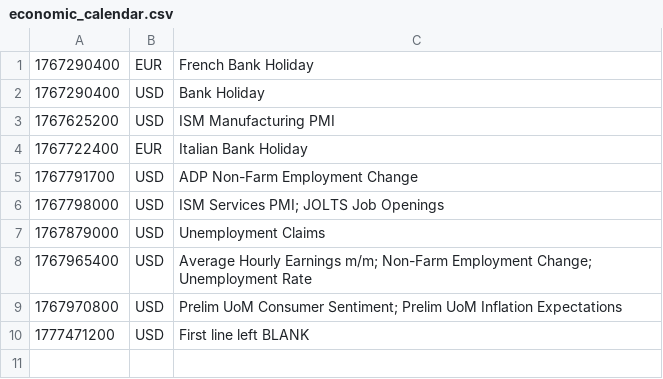
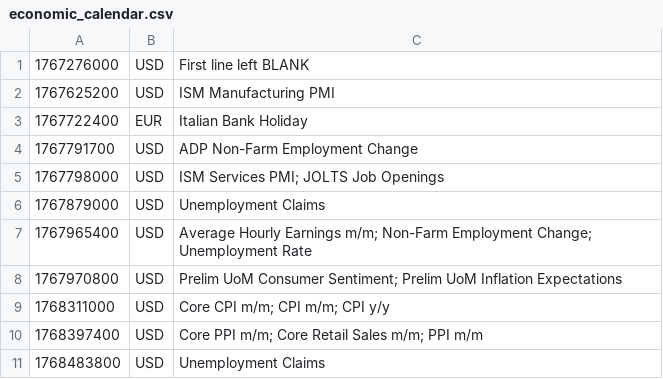
Before and after one commit to PatrickTata/HIN, a CSV file: economic_calendar.csv, drawn as a sheet; removed rows and columns are numbered as before the commit, all else as after; the diff names each change by its address in the sheet, - before the commit and + after, or states it on an @@ line.

Commit message:
Add files via upload

```diff
--- a/economic_calendar.csv
+++ b/economic_calendar.csv
-row 1: 1767290400 | EUR | French Bank Holiday
-row 2: 1767290400 | USD | Bank Holiday
+row 1: 1767276000 | USD | First line left BLANK
-row 10: 1777471200 | USD | First line left BLANK
+row 9: 1768311000 | USD | Core CPI m/m; CPI m/m; CPI y/y
+row 10: 1768397400 | USD | Core PPI m/m; Core Retail Sales m/m; PPI m/m
+row 11: 1768483800 | USD | Unemployment Claims
```
